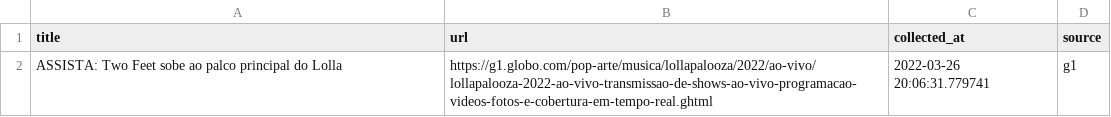
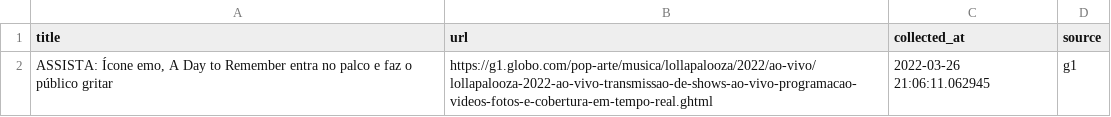
Before and after one commit to leodiegues/lidebot, a CSV file: data/latest_g1.csv, drawn as a sheet.

```diff
--- a/data/latest_g1.csv
+++ b/data/latest_g1.csv
@@ -1,2 +1,2 @@
 title,url,collected_at,source
-ASSISTA: Two Feet sobe ao palco principal do Lolla,https://g1.globo.com/pop-arte/musica/lollapalooza/2022/ao-vivo/lollapalooza-2022-ao-vivo-transmissao-de-shows-ao-vivo-programacao-videos-fotos-e-cobertura-em-tempo-real.ghtml,2022-03-26 20:06:31.779741,g1
+"ASSISTA: Ícone emo, A Day to Remember entra no palco e faz o público gritar",https://g1.globo.com/pop-arte/musica/lollapalooza/2022/ao-vivo/lollapalooza-2022-ao-vivo-transmissao-de-shows-ao-vivo-programacao-videos-fotos-e-cobertura-em-tempo-real.ghtml,2022-03-26 21:06:11.062945,g1
```
Also changed, not shown: data/latest_estadao.csv, data/latest_folha.csv, 4 other files.
